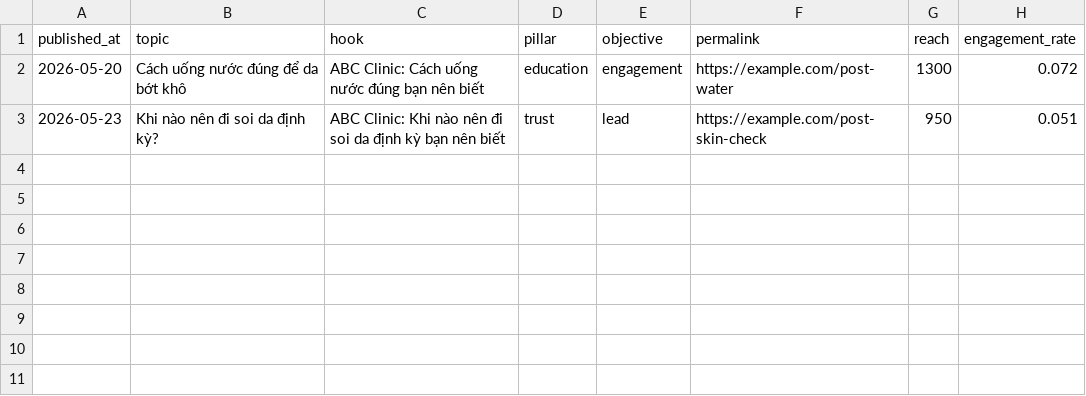
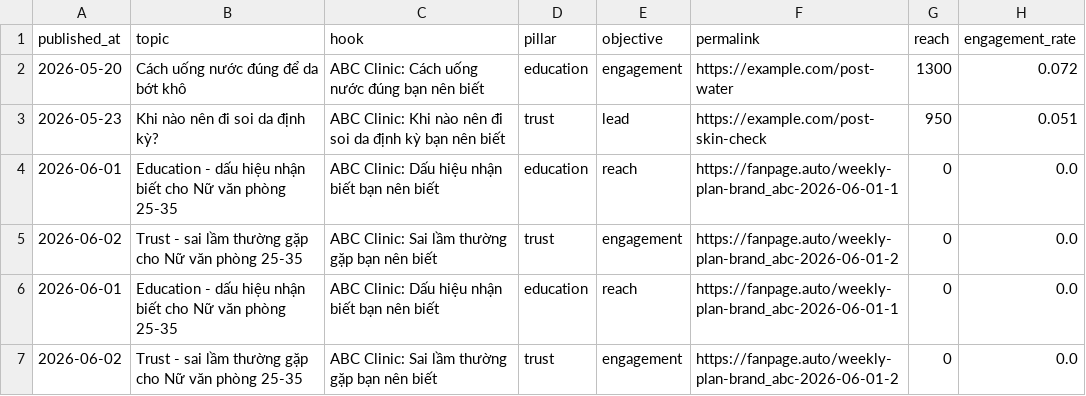
Before and after one commit to thaitantai/pageagent, a CSV file: data/post_history.csv, drawn as a sheet.

Commit message:
feat: auto-approval engine + scheduled publish
- AutoApprovalEngine: rules-based auto-approval (banned phrases,
  duplicate topics, verification checks, configurable via flags)
- ScheduledPublishService: publish approved items due on/before
  reference date
- CLI commands: process-pending, scheduled-publish
- New store method: _approve_calendar_item (custom approval_status)
- 14 new tests (5 auto-approval + 5 scheduled-publish + 4 CLI)
- Full regression: 106 tests, 0 regressions

```diff
--- a/data/post_history.csv
+++ b/data/post_history.csv
@@ -3 +3,5 @@ published_at,topic,hook,pillar,objective,permalink,reach,engagement_rate
 2026-05-23,Khi nào nên đi soi da định kỳ?,ABC Clinic: Khi nào nên đi soi da định kỳ bạn nên biết,trust,lead,https://example.com/post-skin-check,950,0.051
+2026-06-01,Education - dấu hiệu nhận biết cho Nữ văn phòng 25-35,ABC Clinic: Dấu hiệu nhận biết bạn nên biết,education,reach,https://fanpage.auto/weekly-plan-brand_abc-2026-06-01-1,0,0.0
+2026-06-02,Trust - sai lầm thường gặp cho Nữ văn phòng 25-35,ABC Clinic: Sai lầm thường gặp bạn nên biết,trust,engagement,https://fanpage.auto/weekly-plan-brand_abc-2026-06-01-2,0,0.0
+2026-06-01,Education - dấu hiệu nhận biết cho Nữ văn phòng 25-35,ABC Clinic: Dấu hiệu nhận biết bạn nên biết,education,reach,https://fanpage.auto/weekly-plan-brand_abc-2026-06-01-1,0,0.0
+2026-06-02,Trust - sai lầm thường gặp cho Nữ văn phòng 25-35,ABC Clinic: Sai lầm thường gặp bạn nên biết,trust,engagement,https://fanpage.auto/weekly-plan-brand_abc-2026-06-01-2,0,0.0
```
Also changed, not shown: 7 other files.
